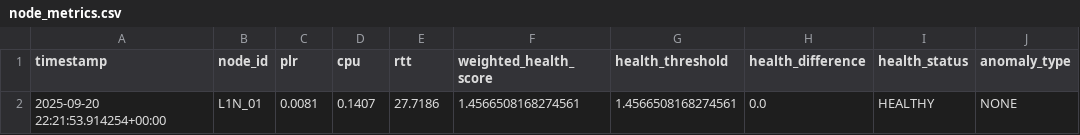
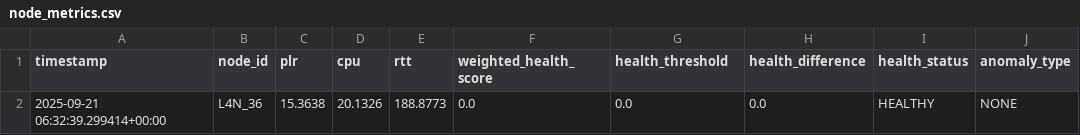
Before and after one commit to imosudi/dynamic-node-health-simulation, a CSV file: node_metrics.csv, drawn as a sheet; removed rows and columns are numbered as before the commit, all else as after; the diff names each change by its address in the sheet, - before the commit and + after, or states it on an @@ line.

```diff
--- a/node_metrics.csv
+++ b/node_metrics.csv
-row 2: 2025-09-20 22:21:53.914254+00:00 | L1N_01 | 0.0081 | 0.1407 | 27.7186 | 1.4566508168274561 | 1.4566508168274561 | 0.0 | HEALTHY | NONE
+row 2: 2025-09-21 06:32:39.299414+00:00 | L4N_36 | 15.3638 | 20.1326 | 188.8773 | 0.0 | 0.0 | 0.0 | HEALTHY | NONE
```
Also changed, not shown: 6 other files.
